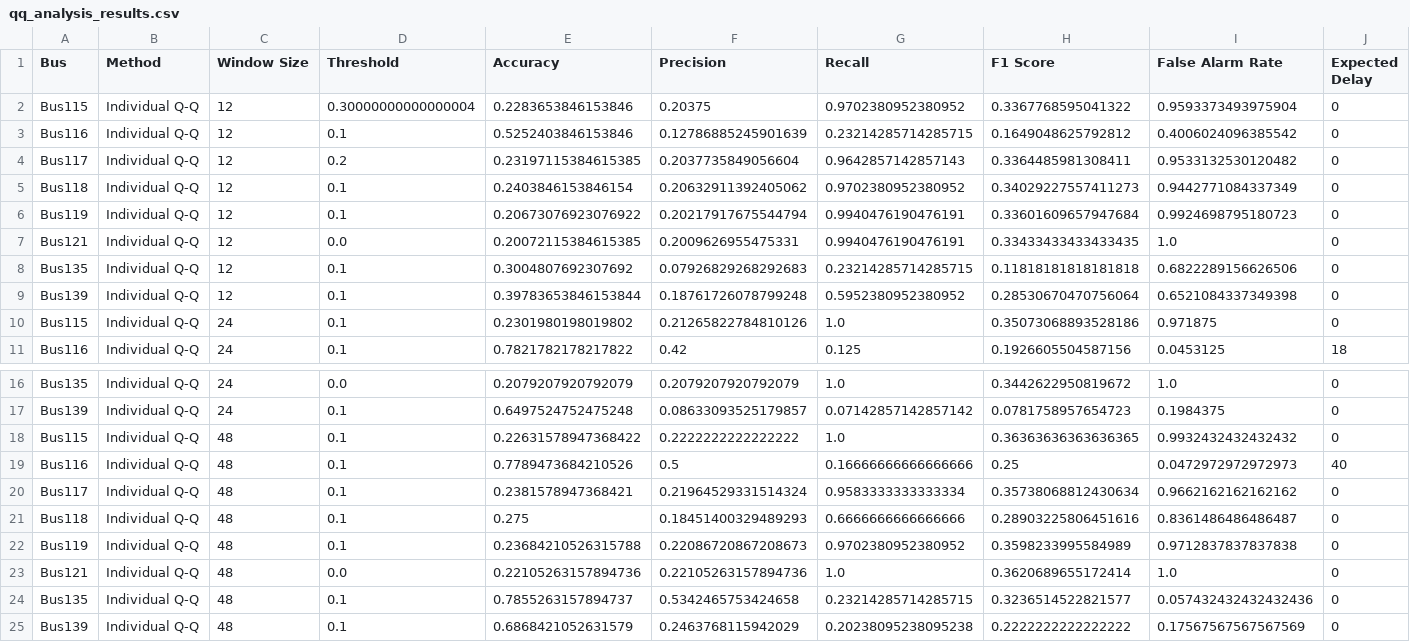
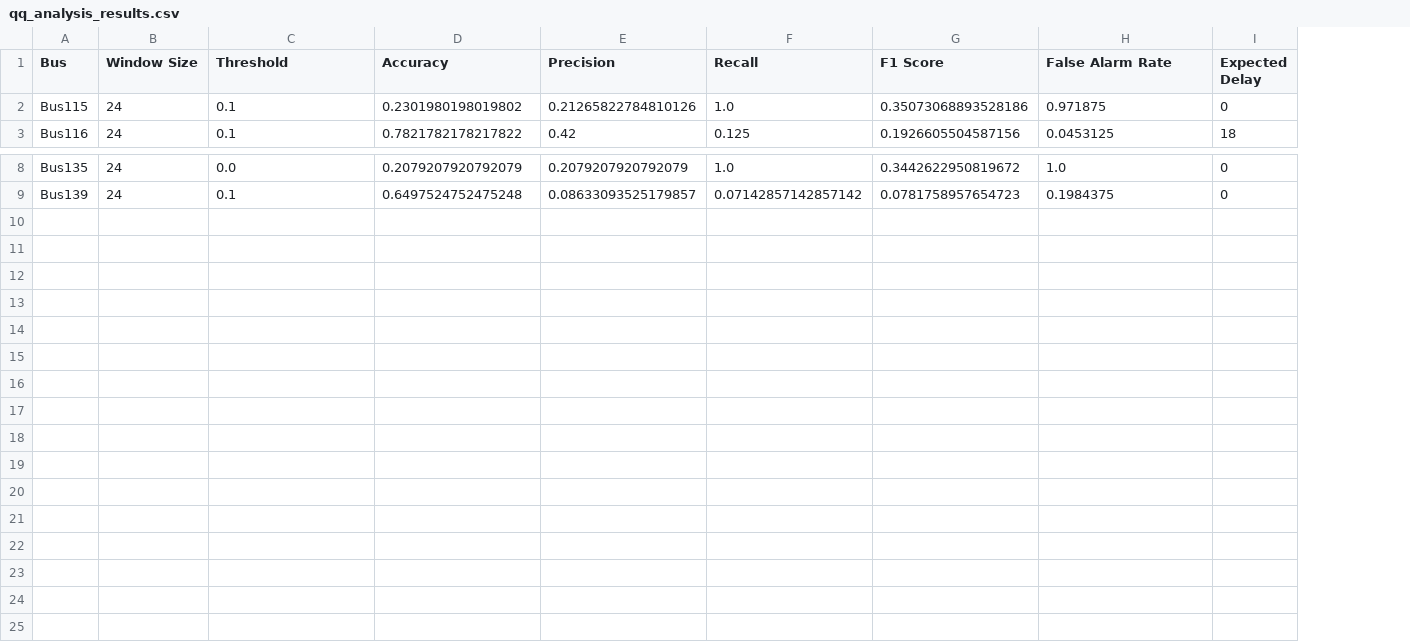
Before and after one commit to Suzuki-Sotaro/MSc-project, a CSV file: results/table/qq_analysis_results.csv, drawn as a sheet; only a part is shown, gaps mark what is left out; rows hold the shown columns only; the diff names each change by its address in the sheet, - before the commit and + after, or states it on an @@ line.

```diff
--- a/results/table/qq_analysis_results.csv
+++ b/results/table/qq_analysis_results.csv
-column B (Method), rows 10-11: Individual Q-Q | Individual Q-Q; rows 16-17: Individual Q-Q | Individual Q-Q
-row 2: Bus115 | Individual Q-Q | 12 | 0.30000000000000004 | 0.2283653846153846 | 0.20375 | 0.9702380952380952 | 0.3367768595041322 | 0.9593373493975904 | 0
-row 3: Bus116 | Individual Q-Q | 12 | 0.1 | 0.5252403846153846 | 0.12786885245901639 | 0.23214285714285715 | 0.1649048625792812 | 0.4006024096385542 | 0
-row 4: Bus117 | Individual Q-Q | 12 | 0.2 | 0.23197115384615385 | 0.2037735849056604 | 0.9642857142857143 | 0.3364485981308411 | 0.9533132530120482 | 0
-row 5: Bus118 | Individual Q-Q | 12 | 0.1 | 0.2403846153846154 | 0.20632911392405062 | 0.9702380952380952 | 0.34029227557411273 | 0.9442771084337349 | 0
-row 6: Bus119 | Individual Q-Q | 12 | 0.1 | 0.20673076923076922 | 0.20217917675544794 | 0.9940476190476191 | 0.33601609657947684 | 0.9924698795180723 | 0
-row 7: Bus121 | Individual Q-Q | 12 | 0.0 | 0.20072115384615385 | 0.2009626955475331 | 0.9940476190476191 | 0.33433433433433435 | 1.0 | 0
-row 8: Bus135 | Individual Q-Q | 12 | 0.1 | 0.3004807692307692 | 0.07926829268292683 | 0.23214285714285715 | 0.11818181818181818 | 0.6822289156626506 | 0
-row 9: Bus139 | Individual Q-Q | 12 | 0.1 | 0.39783653846153844 | 0.18761726078799248 | 0.5952380952380952 | 0.28530670470756064 | 0.6521084337349398 | 0
-row 18: Bus115 | Individual Q-Q | 48 | 0.1 | 0.22631578947368422 | 0.2222222222222222 | 1.0 | 0.36363636363636365 | 0.9932432432432432 | 0
-row 19: Bus116 | Individual Q-Q | 48 | 0.1 | 0.7789473684210526 | 0.5 | 0.16666666666666666 | 0.25 | 0.0472972972972973 | 40
-row 20: Bus117 | Individual Q-Q | 48 | 0.1 | 0.2381578947368421 | 0.21964529331514324 | 0.9583333333333334 | 0.35738068812430634 | 0.9662162162162162 | 0
-row 21: Bus118 | Individual Q-Q | 48 | 0.1 | 0.275 | 0.18451400329489293 | 0.6666666666666666 | 0.28903225806451616 | 0.8361486486486487 | 0
-row 22: Bus119 | Individual Q-Q | 48 | 0.1 | 0.23684210526315788 | 0.22086720867208673 | 0.9702380952380952 | 0.3598233995584989 | 0.9712837837837838 | 0
-row 23: Bus121 | Individual Q-Q | 48 | 0.0 | 0.22105263157894736 | 0.22105263157894736 | 1.0 | 0.3620689655172414 | 1.0 | 0
-row 24: Bus135 | Individual Q-Q | 48 | 0.1 | 0.7855263157894737 | 0.5342465753424658 | 0.23214285714285715 | 0.3236514522821577 | 0.057432432432432436 | 0
-row 25: Bus139 | Individual Q-Q | 48 | 0.1 | 0.6868421052631579 | 0.2463768115942029 | 0.20238095238095238 | 0.2222222222222222 | 0.17567567567567569 | 0
```
Also changed, not shown: results/table/cusum_analysis_results.csv, results/table/gem_analysis_results.csv, 27 other files.
